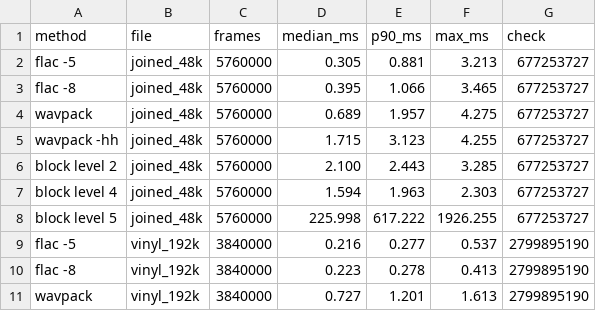
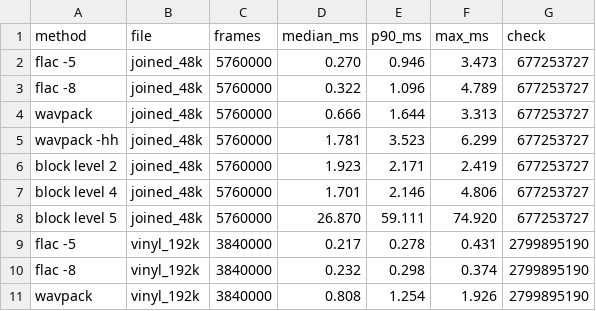
Before and after one commit to Jbsco/codec-study, a TSV file: results/seek_timing.tsv, drawn as a sheet; only a part is shown; the diff covers the shown part only.

Commit message:
Refresh level 5 results

```diff
--- a/results/seek_timing.tsv
+++ b/results/seek_timing.tsv
@@ -1,11 +1,11 @@
 method	file	frames	median_ms	p90_ms	max_ms	check
-flac -5	joined_48k	5760000	0.305	0.881	3.213	677253727
-flac -8	joined_48k	5760000	0.395	1.066	3.465	677253727
-wavpack	joined_48k	5760000	0.689	1.957	4.275	677253727
-wavpack -hh	joined_48k	5760000	1.715	3.123	4.255	677253727
-block level 2	joined_48k	5760000	2.100	2.443	3.285	677253727
-block level 4	joined_48k	5760000	1.594	1.963	2.303	677253727
-block level 5	joined_48k	5760000	225.998	617.222	1926.255	677253727
-flac -5	vinyl_192k	3840000	0.216	0.277	0.537	2799895190
-flac -8	vinyl_192k	3840000	0.223	0.278	0.413	2799895190
-wavpack	vinyl_192k	3840000	0.727	1.201	1.613	2799895190
+flac -5	joined_48k	5760000	0.270	0.946	3.473	677253727
+flac -8	joined_48k	5760000	0.322	1.096	4.789	677253727
+wavpack	joined_48k	5760000	0.666	1.644	3.313	677253727
+wavpack -hh	joined_48k	5760000	1.781	3.523	6.299	677253727
+block level 2	joined_48k	5760000	1.923	2.171	2.419	677253727
+block level 4	joined_48k	5760000	1.701	2.146	4.806	677253727
+block level 5	joined_48k	5760000	26.870	59.111	74.920	677253727
+flac -5	vinyl_192k	3840000	0.217	0.278	0.431	2799895190
+flac -8	vinyl_192k	3840000	0.232	0.298	0.374	2799895190
+wavpack	vinyl_192k	3840000	0.808	1.254	1.926	2799895190
```
Also changed, not shown: 12 edited cells elsewhere in this file, 1 other file.
